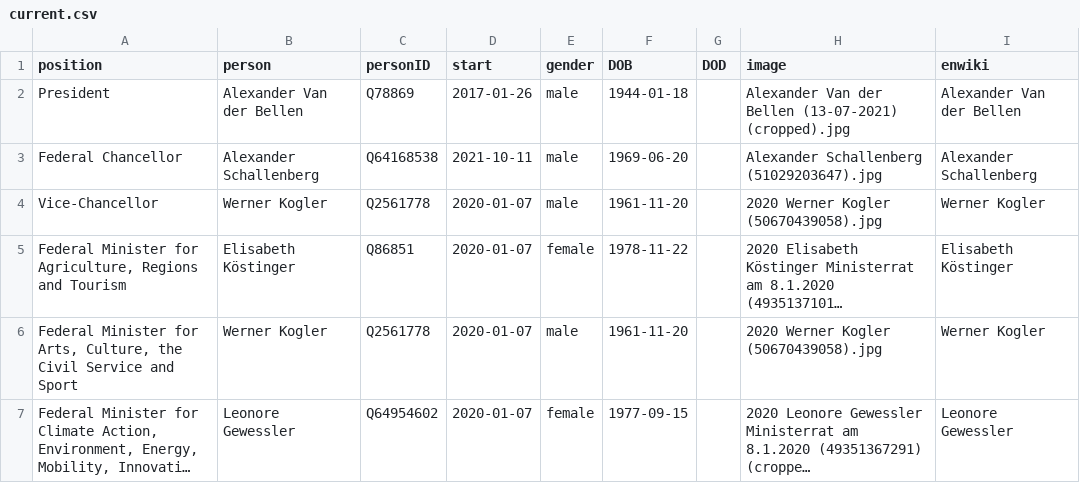
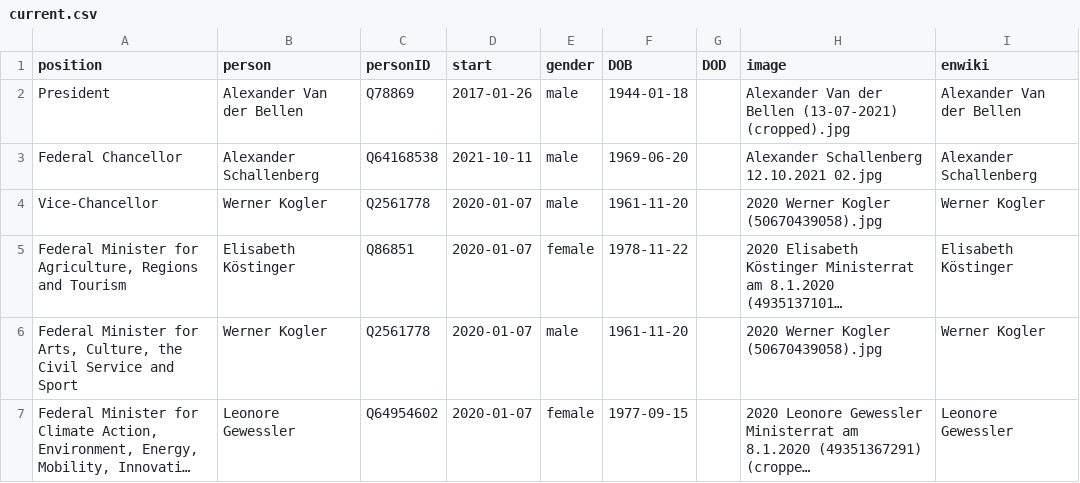
Before and after one commit to every-politician-scrapers/austria-cabinet, a CSV file: html/current.csv, drawn as a sheet; only a part is shown; long unchanged cells end in ….

Commit message:
HTML update

```diff
--- a/html/current.csv
+++ b/html/current.csv
@@ -2,3 +2,3 @@ position,person,personID,start,gender,DOB,DOD,image,enwiki
 President,Alexander Van der Bellen,Q78869,2017-01-26,male,1944-01-18,,Alexander Van der Bellen (13-07-2021) (cropped).jpg,Alexander Van der Bellen
-Federal Chancellor,Alexander Schallenberg,Q64168538,2021-10-11,male,1969-06-20,,Alexander Schallenberg (51029203647).jpg,Alexander Schallenberg
+Federal Chancellor,Alexander Schallenberg,Q64168538,2021-10-11,male,1969-06-20,,Alexander Schallenberg 12.10.2021 02.jpg,Alexander Schallenberg
 Vice-Chancellor,Werner Kogler,Q2561778,2020-01-07,male,1961-11-20,,2020 Werner Kogler (50670439058).jpg,Werner Kogler
```
